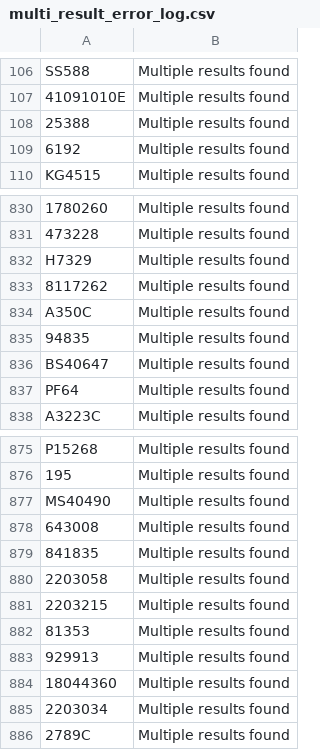
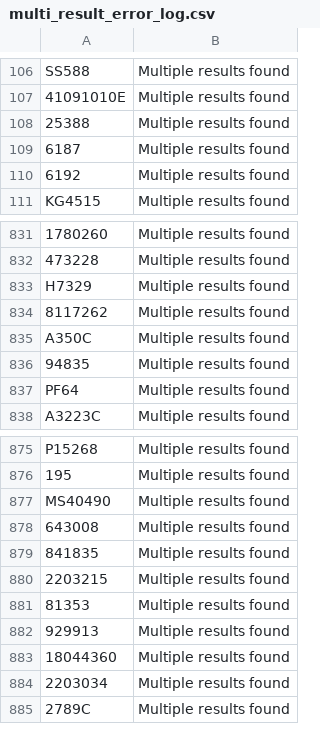
Before and after one commit to BrandonTrapp88/rockauto, a CSV file: multi_result_error_log.csv, drawn as a sheet; only a part is shown, gaps mark what is left out.

```diff
--- a/multi_result_error_log.csv
+++ b/multi_result_error_log.csv
@@ -108,2 +108,3 @@ SS588,Multiple results found
 25388,Multiple results found
+6187,Multiple results found
 6192,Multiple results found
@@ -835,3 +836,2 @@ A350C,Multiple results found
 94835,Multiple results found
-BS40647,Multiple results found
 PF64,Multiple results found
@@ -879,3 +879,2 @@ MS40490,Multiple results found
 841835,Multiple results found
-2203058,Multiple results found
 2203215,Multiple results found
```
Also changed, not shown: cleaned_part_numbers_with_prices.csv, not_found_error_log.csv.
